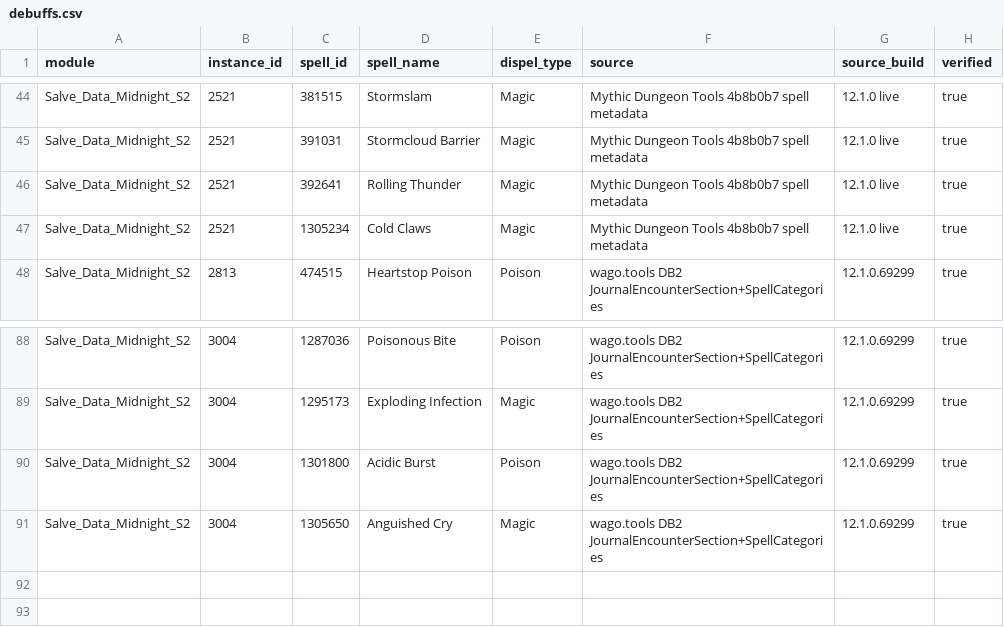
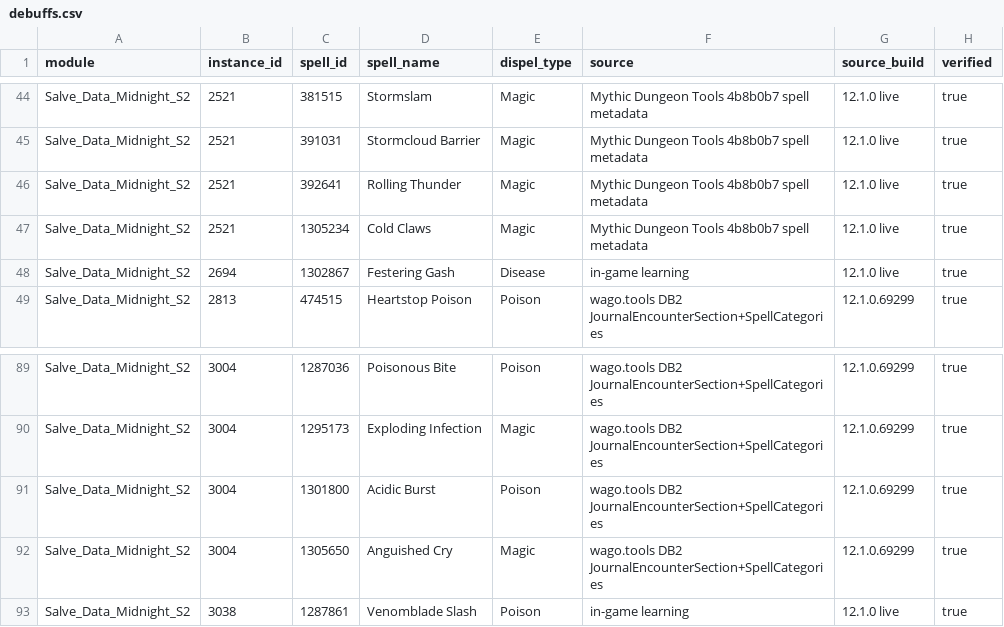
Before and after one commit to consecrated-hammer/Salve, a CSV file: data/debuffs.csv, drawn as a sheet; only a part is shown, gaps mark what is left out; the diff names each change by its address in the sheet, - before the commit and + after, or states it on an @@ line.

Commit message:
Release Salve 1.4.0 — movable settings and live preview

```diff
--- a/data/debuffs.csv
+++ b/data/debuffs.csv
+row 48: Salve_Data_Midnight_S2 | 2694 | 1302867 | Festering Gash | Disease | in-game learning | 12.1.0 live | true
+row 93: Salve_Data_Midnight_S2 | 3038 | 1287861 | Venomblade Slash | Poison | in-game learning | 12.1.0 live | true
```
Also changed, not shown: 40 other files.
